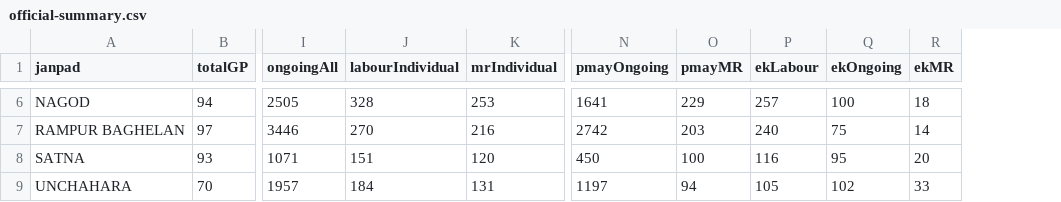
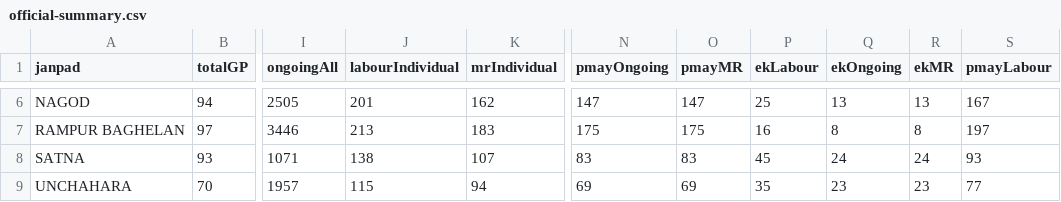
Before and after one commit to srdmsatna-create/Daily-labour-report-satna-maihar, a CSV file: data/official-summary.csv, drawn as a sheet; only a part is shown, gaps mark what is left out; the diff covers the shown part only; the diff names each change by its address in the sheet, - before the commit and + after, or states it on an @@ line.

Commit message:
Fix Individual PMAY Ek Bagiya portal data

```diff
--- a/data/official-summary.csv
+++ b/data/official-summary.csv
+column S (pmayLabour), rows 6-9: 167 | 197 | 93 | 77
-J6 (labourIndividual): 328
+J6 (labourIndividual): 201
-K6 (mrIndividual): 253
+K6 (mrIndividual): 162
-N6 (pmayOngoing): 1641
+N6 (pmayOngoing): 147
-O6 (pmayMR): 229
+O6 (pmayMR): 147
-P6 (ekLabour): 257
+P6 (ekLabour): 25
-Q6 (ekOngoing): 100
+Q6 (ekOngoing): 13
-R6 (ekMR): 18
+R6 (ekMR): 13
-J7 (labourIndividual): 270
+J7 (labourIndividual): 213
-K7 (mrIndividual): 216
+K7 (mrIndividual): 183
-N7 (pmayOngoing): 2742
+N7 (pmayOngoing): 175
-O7 (pmayMR): 203
+O7 (pmayMR): 175
-P7 (ekLabour): 240
+P7 (ekLabour): 16
-Q7 (ekOngoing): 75
+Q7 (ekOngoing): 8
-R7 (ekMR): 14
+R7 (ekMR): 8
-J8 (labourIndividual): 151
+J8 (labourIndividual): 138
-K8 (mrIndividual): 120
+K8 (mrIndividual): 107
-N8 (pmayOngoing): 450
+N8 (pmayOngoing): 83
-O8 (pmayMR): 100
+O8 (pmayMR): 83
-P8 (ekLabour): 116
+P8 (ekLabour): 45
-Q8 (ekOngoing): 95
+Q8 (ekOngoing): 24
-R8 (ekMR): 20
+R8 (ekMR): 24
-J9 (labourIndividual): 184
+J9 (labourIndividual): 115
-K9 (mrIndividual): 131
+K9 (mrIndividual): 94
-N9 (pmayOngoing): 1197
+N9 (pmayOngoing): 69
-O9 (pmayMR): 94
+O9 (pmayMR): 69
-P9 (ekLabour): 105
+P9 (ekLabour): 35
-Q9 (ekOngoing): 102
+Q9 (ekOngoing): 23
-R9 (ekMR): 33
+R9 (ekMR): 23
```
Also changed, not shown: 28 edited cells elsewhere in this file, 7 other files.
